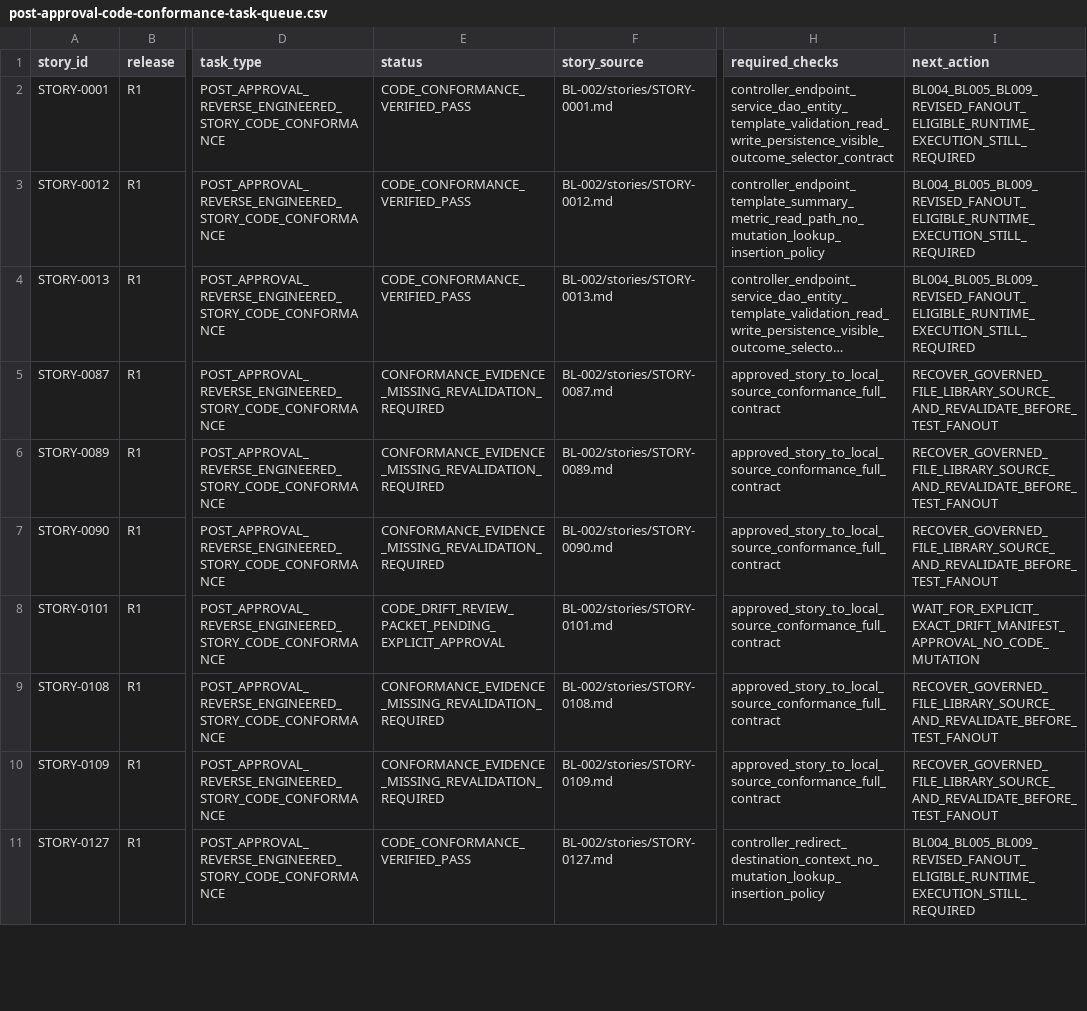
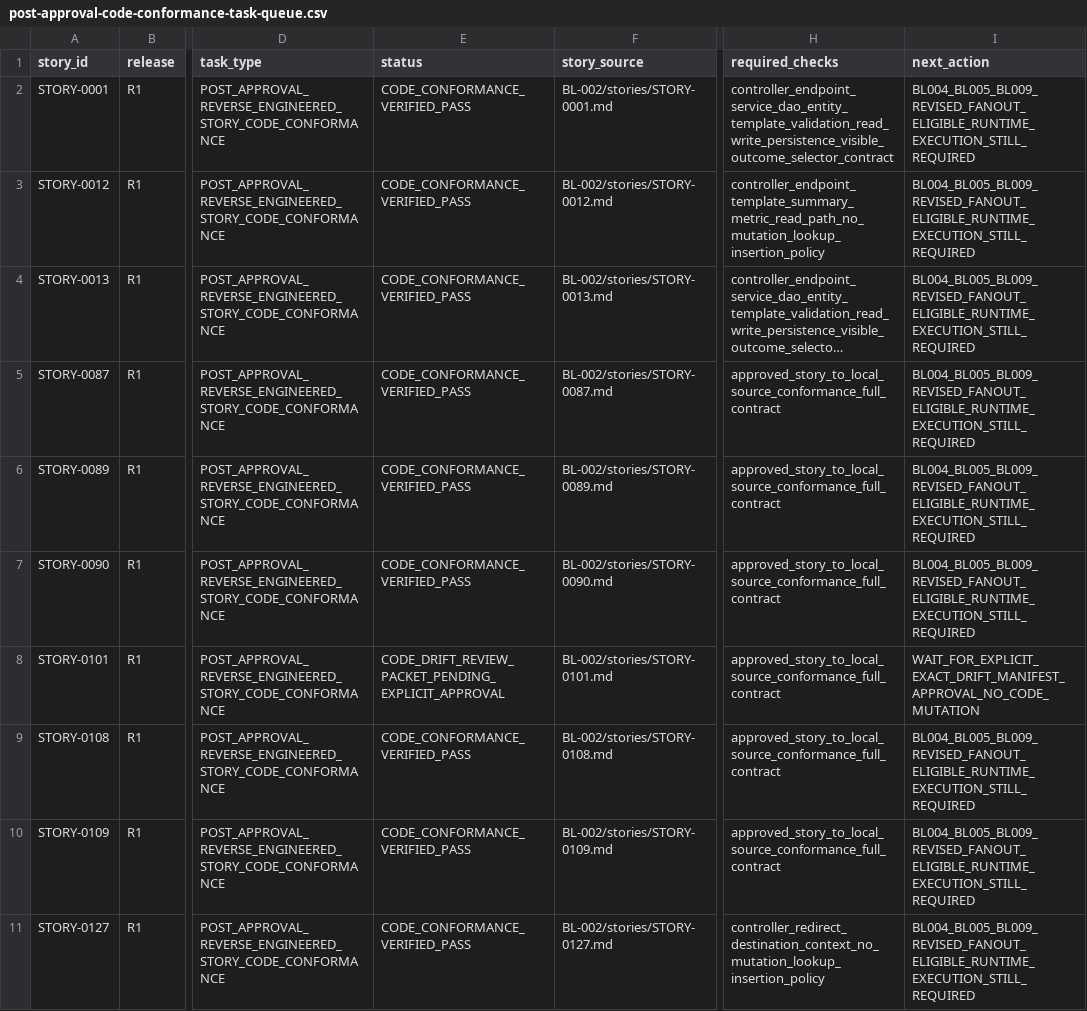
Before and after one commit to vvekselva/CylindnderManagementDependcies, a CSV file: BL-002/post-approval-code-conformance-task-queue.csv, drawn as a sheet; only a part is shown, gaps mark what is left out; long unchanged cells end in …; the diff covers the shown part only; the diff names each change by its address in the sheet, - before the commit and + after, or states it on an @@ line.

Commit message:
orchestrator: restore 14 conformance PASS units from recovered durable evidence

```diff
--- a/BL-002/post-approval-code-conformance-task-queue.csv
+++ b/BL-002/post-approval-code-conformance-task-queue.csv
-E5:E7 (status): CONFORMANCE_EVIDENCE_MISSING_REVALIDATION_REQUIRED
+E5:E7 (status): CODE_CONFORMANCE_VERIFIED_PASS
-I5:I7 (next_action): RECOVER_GOVERNED_FILE_LIBRARY_SOURCE_AND_REVALIDATE_BEFORE_TEST_FANOUT
+I5:I7 (next_action): BL004_BL005_BL009_REVISED_FANOUT_ELIGIBLE_RUNTIME_EXECUTION_STILL_REQUIRED
-E9:E10 (status): CONFORMANCE_EVIDENCE_MISSING_REVALIDATION_REQUIRED
+E9:E10 (status): CODE_CONFORMANCE_VERIFIED_PASS
-I9:I10 (next_action): RECOVER_GOVERNED_FILE_LIBRARY_SOURCE_AND_REVALIDATE_BEFORE_TEST_FANOUT
+I9:I10 (next_action): BL004_BL005_BL009_REVISED_FANOUT_ELIGIBLE_RUNTIME_EXECUTION_STILL_REQUIRED
```
Also changed, not shown: 10 edited cells elsewhere in this file.
